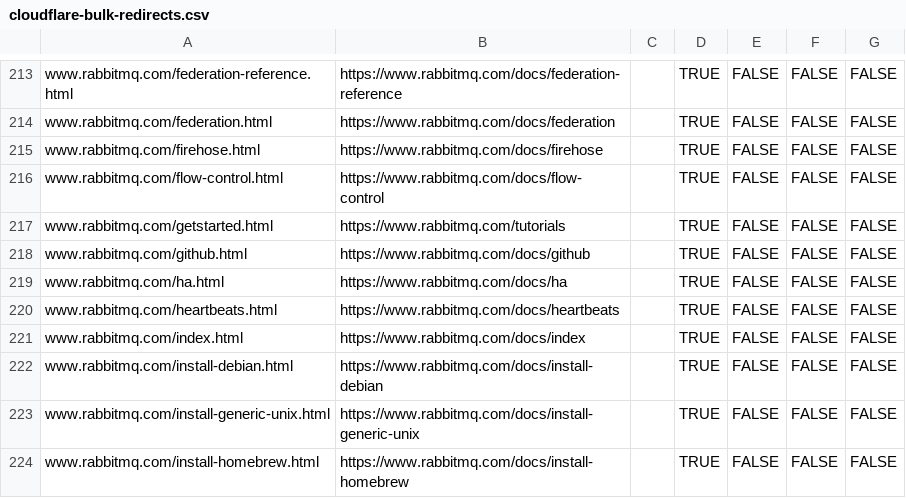
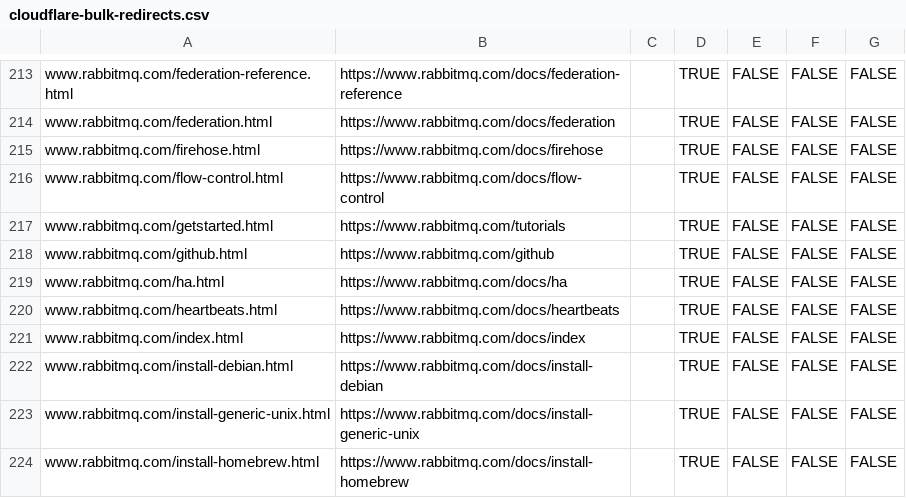
Before and after one commit to rabbitmq/rabbitmq-website, a CSV file: infrastructure/cloudflare-bulk-redirects.csv, drawn as a sheet; only a part is shown, gaps mark what is left out.

Commit message:
Move `github.md` out of versioned docs

```diff
--- a/infrastructure/cloudflare-bulk-redirects.csv
+++ b/infrastructure/cloudflare-bulk-redirects.csv
@@ -217,3 +217,3 @@ www.rabbitmq.com/flow-control.html,https://www.rabbitmq.com/docs/flow-control,,T
 www.rabbitmq.com/getstarted.html,https://www.rabbitmq.com/tutorials,,TRUE,FALSE,FALSE,FALSE
-www.rabbitmq.com/github.html,https://www.rabbitmq.com/docs/github,,TRUE,FALSE,FALSE,FALSE
+www.rabbitmq.com/github.html,https://www.rabbitmq.com/github,,TRUE,FALSE,FALSE,FALSE
 www.rabbitmq.com/ha.html,https://www.rabbitmq.com/docs/ha,,TRUE,FALSE,FALSE,FALSE
```
Also changed, not shown: 8 other files.
